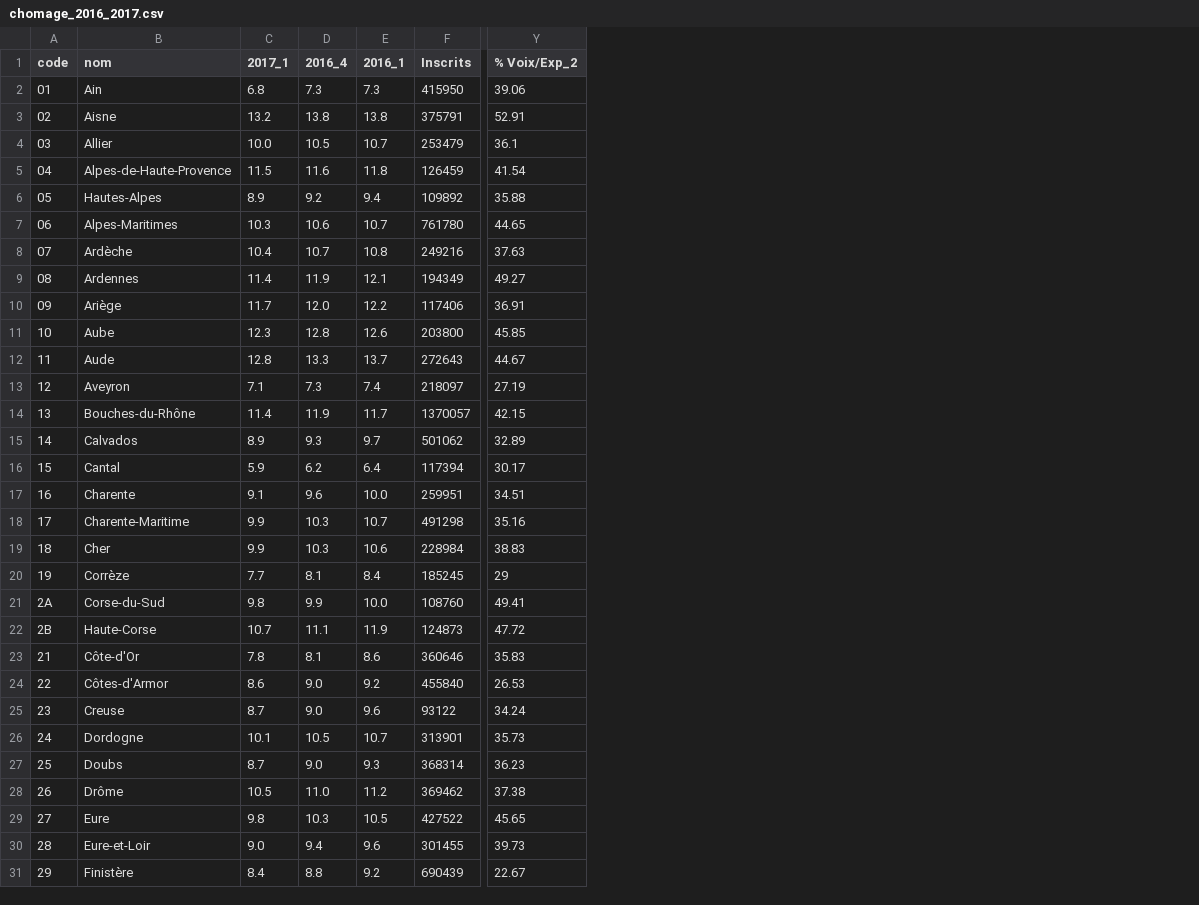
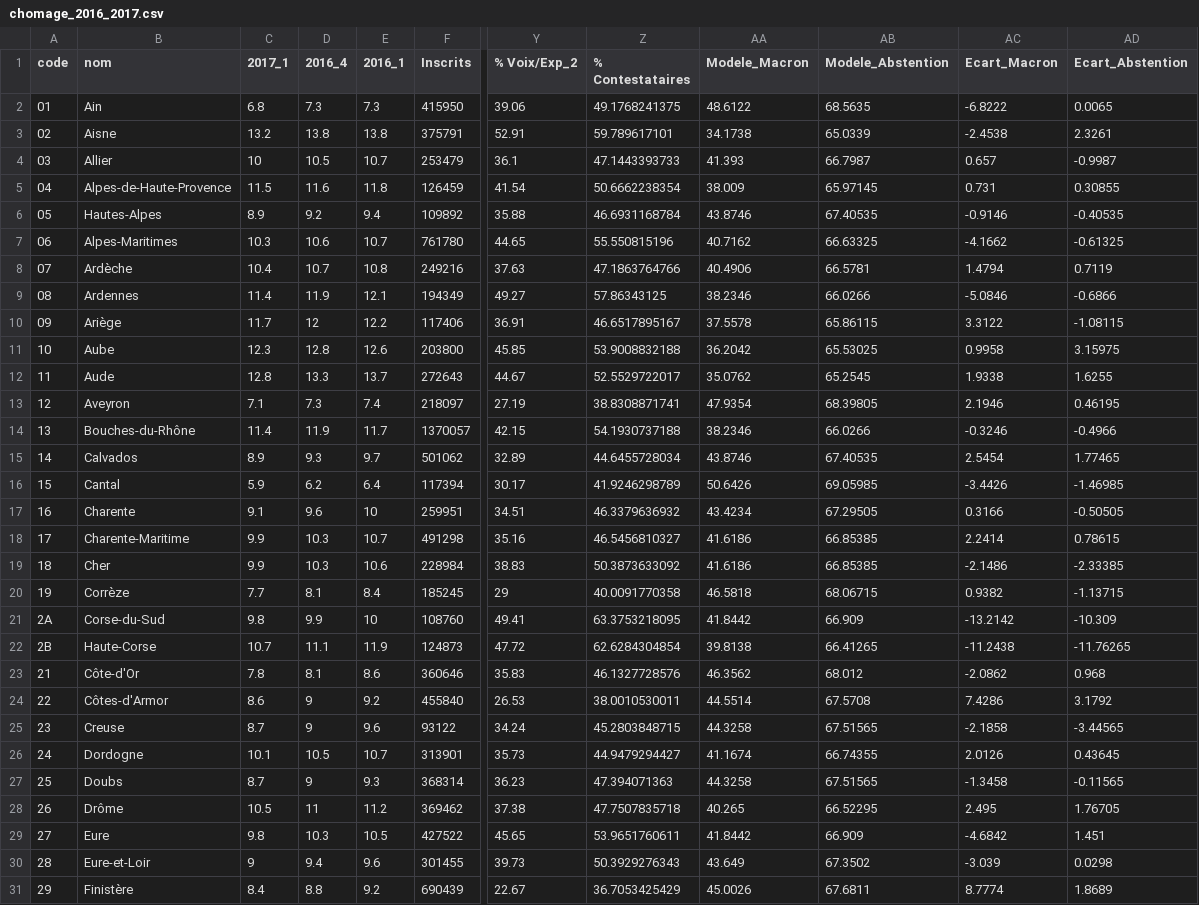
Before and after one commit to jujulroger/minimal-mistakes, a CSV file: assets/data/chomage_2016_2017.csv, drawn as a sheet; only a part is shown, gaps mark what is left out; the diff covers the shown part only; the diff names each change by its address in the sheet, - before the commit and + after, or states it on an @@ line.

```diff
--- a/assets/data/chomage_2016_2017.csv
+++ b/assets/data/chomage_2016_2017.csv
+column Z (% Contestataires), rows 2-31: 49.1768241375 | 59.789617101 | 47.1443393733 | 50.6662238354 | 46.6931168784 | 55.550815196 | 47.1863764766 | 57.86343125 | 46.6517895167 | 53.9008832188 | 52.5529722017 | 38.8308871741 | 54.1930737188 | 44.6455728034 | 41.9246298789 | 46.3379636932 | 46.5456810327 | 50.3873633092 | 40.0091770358 | 63.3753218095 | 62.6284304854 | 46.1327728576 | 38.0010530011 | 45.2803848715 | 44.9479294427 | 47.394071363 | 47.7507835718 | 53.9651760611 | 50.3929276343 | 36.7053425429
+column AA (Modele_Macron), rows 2-31: 48.6122 | 34.1738 | 41.393 | 38.009 | 43.8746 | 40.7162 | 40.4906 | 38.2346 | 37.5578 | 36.2042 | 35.0762 | 47.9354 | 38.2346 | 43.8746 | 50.6426 | 43.4234 | 41.6186 | 41.6186 | 46.5818 | 41.8442 | 39.8138 | 46.3562 | 44.5514 | 44.3258 | 41.1674 | 44.3258 | 40.265 | 41.8442 | 43.649 | 45.0026
+column AB (Modele_Abstention), rows 2-31: 68.5635 | 65.0339 | 66.7987 | 65.97145 | 67.40535 | 66.63325 | 66.5781 | 66.0266 | 65.86115 | 65.53025 | 65.2545 | 68.39805 | 66.0266 | 67.40535 | 69.05985 | 67.29505 | 66.85385 | 66.85385 | 68.06715 | 66.909 | 66.41265 | 68.012 | 67.5708 | 67.51565 | 66.74355 | 67.51565 | 66.52295 | 66.909 | 67.3502 | 67.6811
+column AC (Ecart_Macron), rows 2-31: -6.8222 | -2.4538 | 0.657 | 0.731 | -0.9146 | -4.1662 | 1.4794 | -5.0846 | 3.3122 | 0.9958 | 1.9338 | 2.1946 | -0.3246 | 2.5454 | -3.4426 | 0.3166 | 2.2414 | -2.1486 | 0.9382 | -13.2142 | -11.2438 | -2.0862 | 7.4286 | -2.1858 | 2.0126 | -1.3458 | 2.495 | -4.6842 | -3.039 | 8.7774
+column AD (Ecart_Abstention), rows 2-31: 0.0065 | 2.3261 | -0.9987 | 0.30855 | -0.40535 | -0.61325 | 0.7119 | -0.6866 | -1.08115 | 3.15975 | 1.6255 | 0.46195 | -0.4966 | 1.77465 | -1.46985 | -0.50505 | 0.78615 | -2.33385 | -1.13715 | -10.309 | -11.76265 | 0.968 | 3.1792 | -3.44565 | 0.43645 | -0.11565 | 1.76705 | 1.451 | 0.0298 | 1.8689
-C4 (2017_1): 10.0
+C4 (2017_1): 10
-D10 (2016_4): 12.0
+D10 (2016_4): 12
-E17 (2016_1): 10.0
+E17 (2016_1): 10
-E21 (2016_1): 10.0
+E21 (2016_1): 10
-D24:D25 (2016_4): 9.0
+D24:D25 (2016_4): 9
-D27 (2016_4): 9.0
+D27 (2016_4): 9
-D28 (2016_4): 11.0
+D28 (2016_4): 11
-C30 (2017_1): 9.0
+C30 (2017_1): 9
```
Also changed, not shown: 22 edited cells elsewhere in this file, assets/data/Presidentielle_2017_Resultats_Tour_2_Departement.csv, 4 other files.
